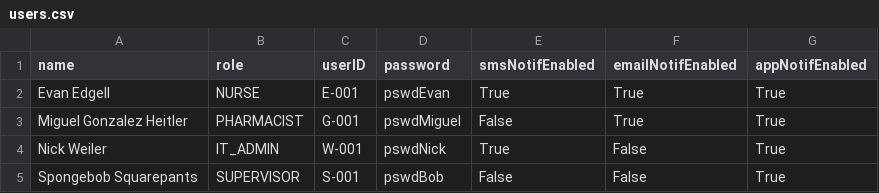
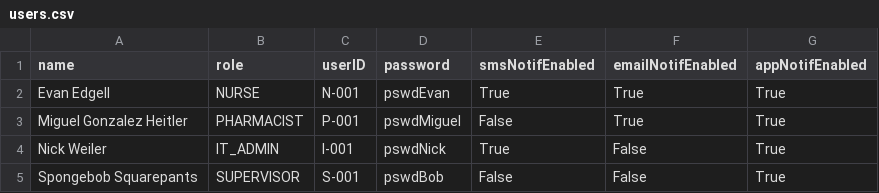
Before and after one commit to Miguelgheitler/MECHTRON-3K04-Project, a CSV file: Monitoring System Code/users.csv, drawn as a sheet.

Commit message:
add/remove/modify user profiles in access_control.py

```diff
--- a/Monitoring System Code/users.csv
+++ b/Monitoring System Code/users.csv
@@ -1,5 +1,5 @@
 name,role,userID,password,smsNotifEnabled,emailNotifEnabled,appNotifEnabled
-Evan Edgell,NURSE,E-001,pswdEvan,True,True,True
-Miguel Gonzalez Heitler,PHARMACIST,G-001,pswdMiguel,False,True,True
-Nick Weiler,IT_ADMIN,W-001,pswdNick,True,False,True
+Evan Edgell,NURSE,N-001,pswdEvan,True,True,True
+Miguel Gonzalez Heitler,PHARMACIST,P-001,pswdMiguel,False,True,True
+Nick Weiler,IT_ADMIN,I-001,pswdNick,True,False,True
 Spongebob Squarepants,SUPERVISOR,S-001,pswdBob,False,False,True
```
Also changed, not shown: 2 other files.
